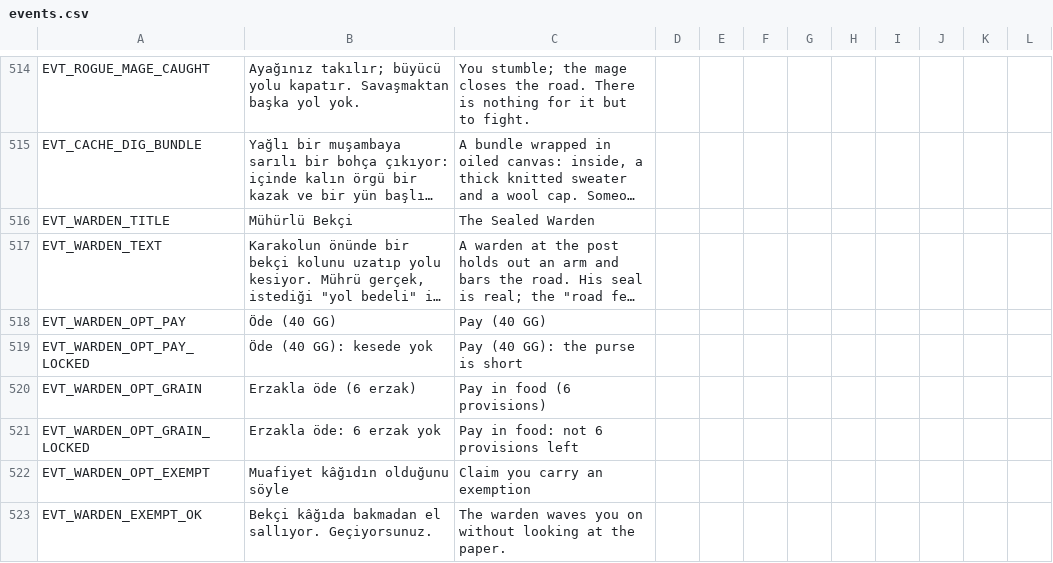
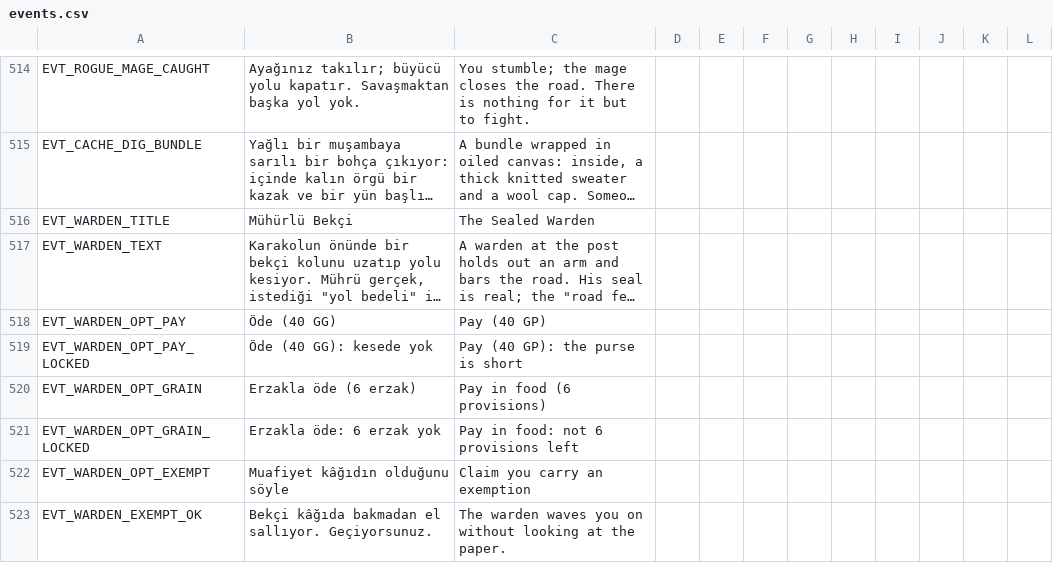
Before and after one commit to ulubatuhan/wayborne, a CSV file: data/locale/events.csv, drawn as a sheet; only a part is shown, gaps mark what is left out; long unchanged cells end in …; the diff covers the shown part only; the diff names each change by its address in the sheet, - before the commit and + after, or states it on an @@ line.

```diff
--- a/data/locale/events.csv
+++ b/data/locale/events.csv
-C518: Pay (40 GG)
+C518: Pay (40 GP)
-C519: Pay (40 GG): the purse is short
+C519: Pay (40 GP): the purse is short
```
Also changed, not shown: 35 edited cells elsewhere in this file, data/locale/game.csv, data/locale/ui.csv, 11 other files.
